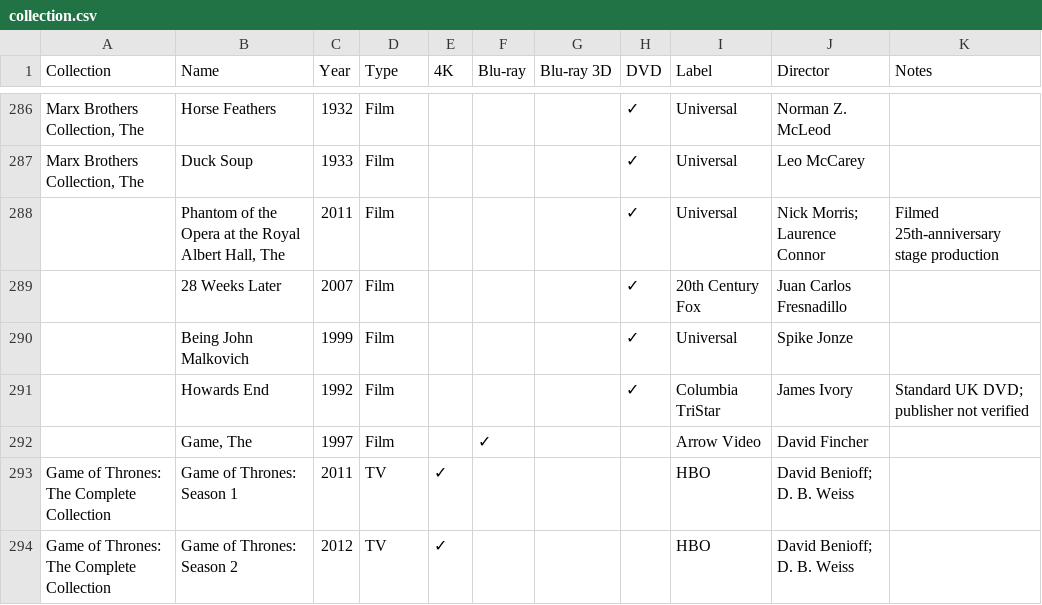
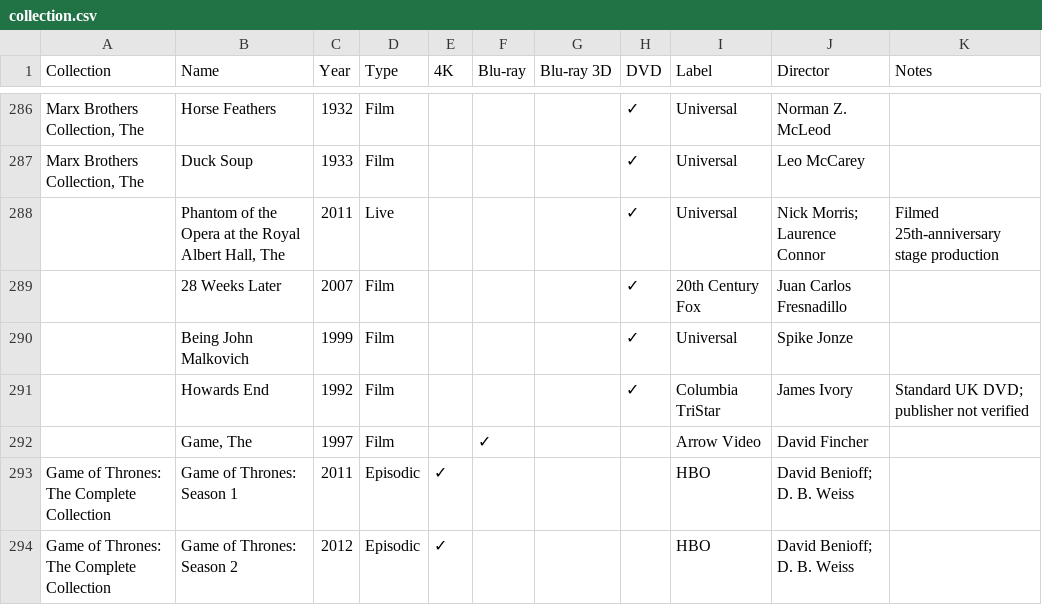
Before and after one commit to steverowe44/disc-collection, a CSV file: collection.csv, drawn as a sheet; only a part is shown, gaps mark what is left out; the diff covers the shown part only; the diff names each change by its address in the sheet, - before the commit and + after, or states it on an @@ line.

```diff
--- a/collection.csv
+++ b/collection.csv
-D288 (Type): Film
+D288 (Type): Live
-D293:D294 (Type): TV
+D293:D294 (Type): Episodic
```
Also changed, not shown: 66 edited cells elsewhere in this file, 1 other file.
